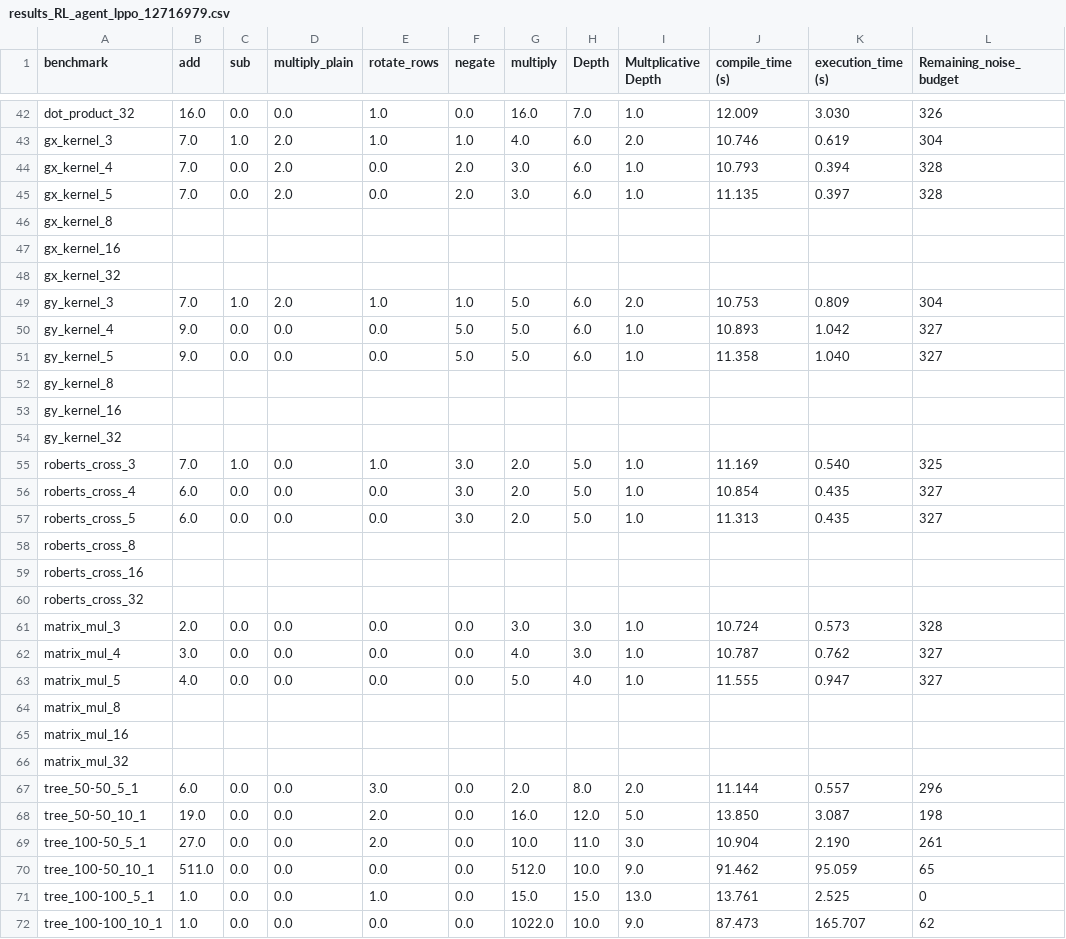
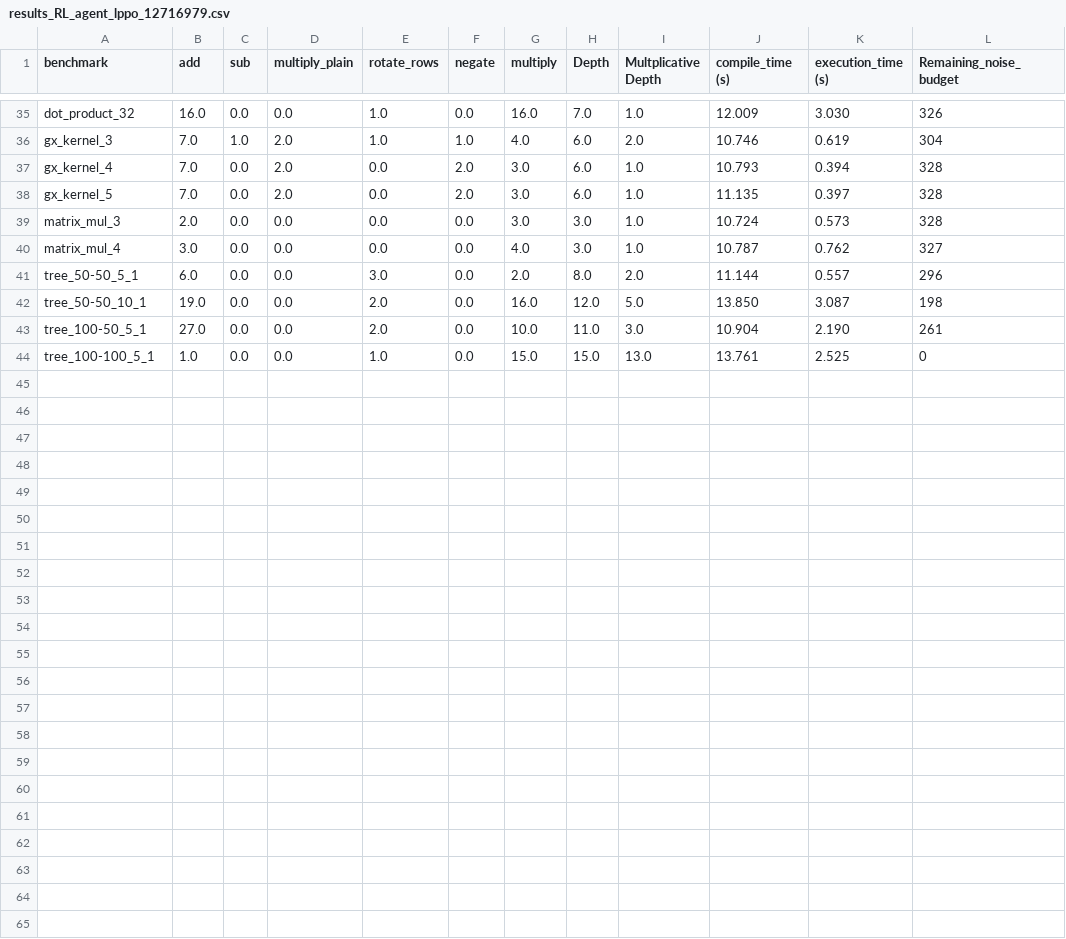
Before and after one commit to mounirmelzi/chehab, a CSV file: generate_statistics_graphs/results_RL_agent_lppo_12716979.csv (was results_RL_agent_lppo_12716979.csv), drawn as a sheet; only a part is shown, gaps mark what is left out; the diff covers the shown part only.

```diff
--- a/results_RL_agent_lppo_12716979.csv
+++ b/generate_statistics_graphs/results_RL_agent_lppo_12716979.csv
@@ -45,23 +38,4 @@ gx_kernel_4,7.0,0.0,2.0,0.0,2.0,3.0,6.0,1.0,10.793,0.394,328
 gx_kernel_5,7.0,0.0,2.0,0.0,2.0,3.0,6.0,1.0,11.135,0.397,328
-gx_kernel_8
-gx_kernel_16
-gx_kernel_32
-gy_kernel_3,7.0,1.0,2.0,1.0,1.0,5.0,6.0,2.0,10.753,0.809,304
-gy_kernel_4,9.0,0.0,0.0,0.0,5.0,5.0,6.0,1.0,10.893,1.042,327
-gy_kernel_5,9.0,0.0,0.0,0.0,5.0,5.0,6.0,1.0,11.358,1.040,327
-gy_kernel_8
-gy_kernel_16
-gy_kernel_32
-roberts_cross_3,7.0,1.0,0.0,1.0,3.0,2.0,5.0,1.0,11.169,0.540,325
-roberts_cross_4,6.0,0.0,0.0,0.0,3.0,2.0,5.0,1.0,10.854,0.435,327
-roberts_cross_5,6.0,0.0,0.0,0.0,3.0,2.0,5.0,1.0,11.313,0.435,327
-roberts_cross_8
-roberts_cross_16
-roberts_cross_32
 matrix_mul_3,2.0,0.0,0.0,0.0,0.0,3.0,3.0,1.0,10.724,0.573,328
 matrix_mul_4,3.0,0.0,0.0,0.0,0.0,4.0,3.0,1.0,10.787,0.762,327
-matrix_mul_5,4.0,0.0,0.0,0.0,0.0,5.0,4.0,1.0,11.555,0.947,327
-matrix_mul_8
-matrix_mul_16
-matrix_mul_32
 tree_50-50_5_1,6.0,0.0,0.0,3.0,0.0,2.0,8.0,2.0,11.144,0.557,296
@@ -69,4 +43,2 @@ tree_50-50_10_1,19.0,0.0,0.0,2.0,0.0,16.0,12.0,5.0,13.850,3.087,198
 tree_100-50_5_1,27.0,0.0,0.0,2.0,0.0,10.0,11.0,3.0,10.904,2.190,261
-tree_100-50_10_1,511.0,0.0,0.0,0.0,0.0,512.0,10.0,9.0,91.462,95.059,65
 tree_100-100_5_1,1.0,0.0,0.0,1.0,0.0,15.0,15.0,13.0,13.761,2.525,0
-tree_100-100_10_1,1.0,0.0,0.0,0.0,0.0,1022.0,10.0,9.0,87.473,165.707,62
```
Also changed, not shown: 7 removed rows elsewhere in this file, generate_statistics_graphs/results_RL_agent_dynamic_llm_data.csv, 23 other files.
